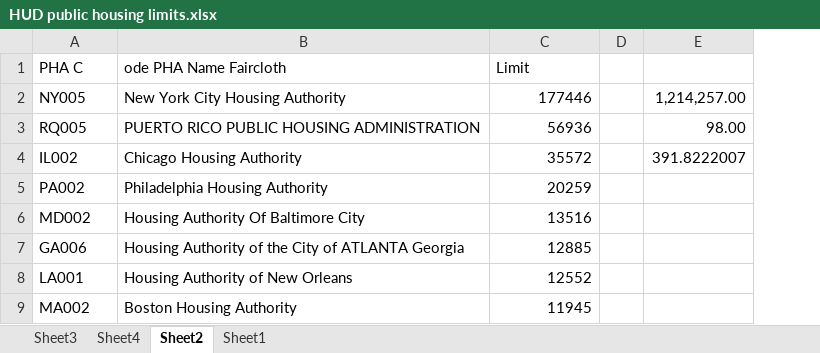
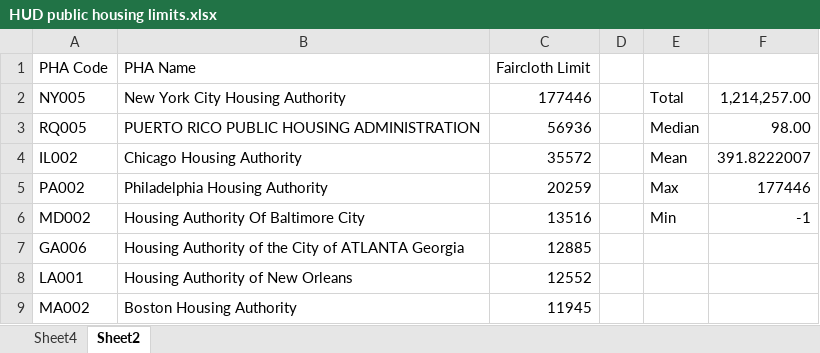
Before and after one commit to NickRothbacher/faircloth-limits, an Excel workbook: HUD public housing limits.xlsx, sheet Sheet2, drawn as a sheet; only a part is shown; values as stored, in another font and other column widths than the file's, no borders; table styles not drawn; removed rows and columns are numbered as before the commit, all else as after; the diff names each change by its address in the sheet, - before the commit and + after, or states it on an @@ line.

Commit message:
Added csvs and edited .xlsx

```diff
--- a/HUD public housing limits.xlsx (sheet Sheet2)
+++ b/HUD public housing limits.xlsx (sheet Sheet2)
-sheet tab: Sheet3
-sheet tab: Sheet1
+column E, rows 2-6: Total | Median | Mean | Max | Min
-row 1: PHA C | ode PHA Name Faircloth | Limit
+row 1: PHA Code | PHA Name | Faircloth Limit
-F5: (empty)
+F5: 177446
-F6: (empty)
+F6: -1
```
Also changed, not shown: sheet Sheet4, formulas that keep their value, 2 other files.
